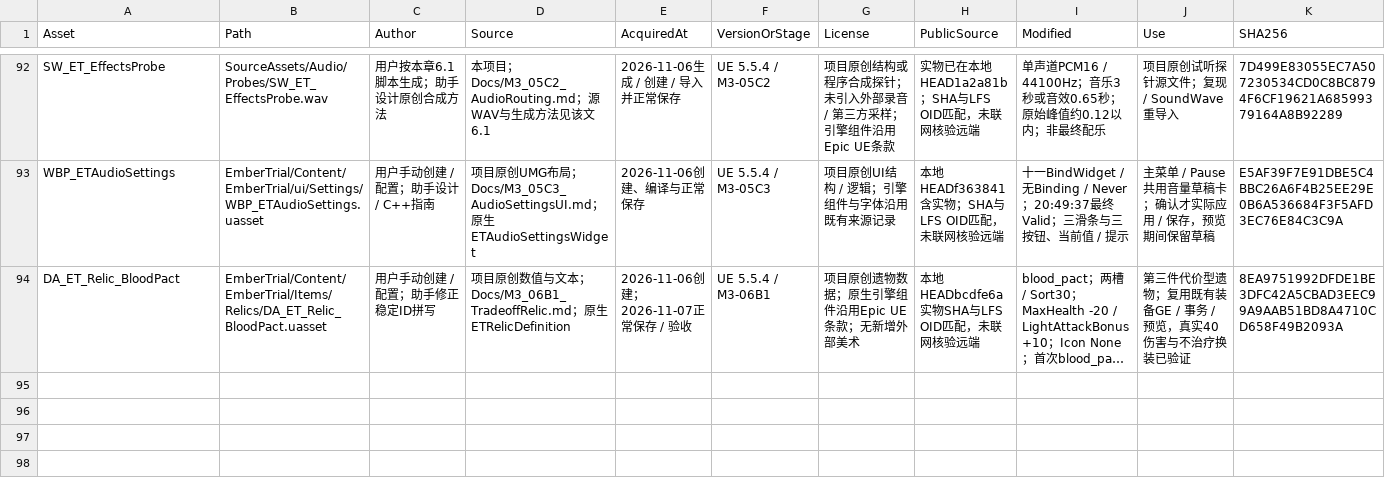
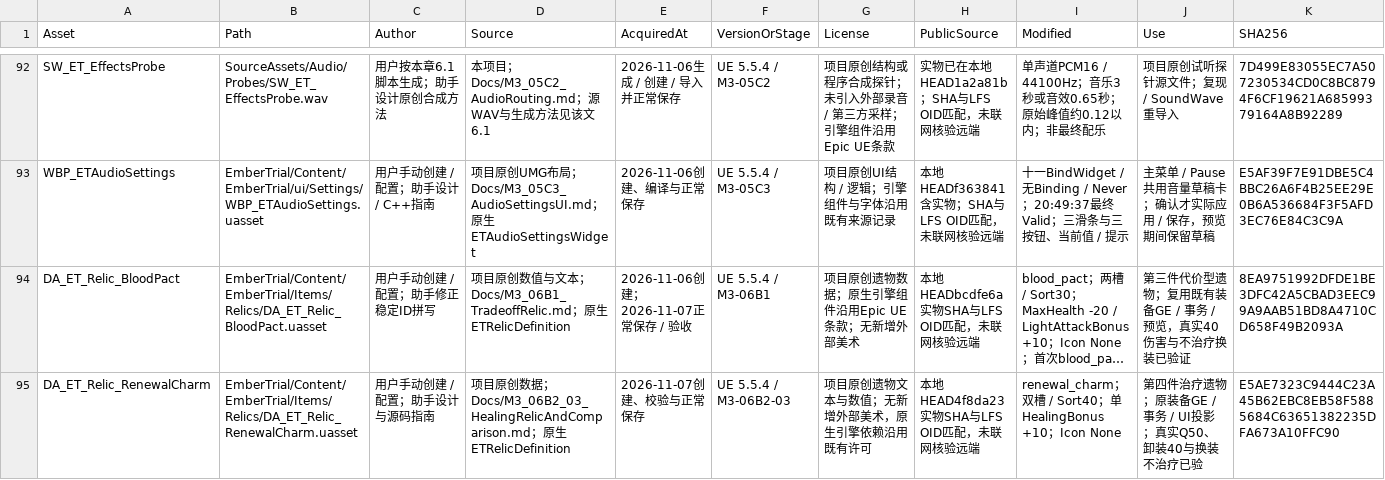
Before and after one commit to DDDDai1/EmberTrial, a CSV file: Docs/AssetManifest.csv, drawn as a sheet; only a part is shown, gaps mark what is left out; long unchanged cells end in …; rows hold the shown columns only; the diff names each change by its address in the sheet, - before the commit and + after, or states it on an @@ line.

Commit message:
docs: verify healing relic and plan stamina recovery bonus docs: 完成治疗遗物验收并规划体力恢复加成

```diff
--- a/Docs/AssetManifest.csv
+++ b/Docs/AssetManifest.csv
+row 95: DA_ET_Relic_RenewalCharm | EmberTrial/Content/EmberTrial/Items/Relics/DA_ET_Relic_RenewalCharm.uasset | 用户手动创建 / 配置；助手设计与源码指南 | 项目原创数据；Docs/M3_06B2_03_HealingRelicAndComparison.md；原生ETRelicDefinition | 2026-11-07创建、校验与正常保存 | UE 5.5.4 / M3-06B2-03 | 项目原创遗物文本与数值；无新增外部美术，原生引擎依赖沿用既有许可 | 本地HEAD4f8da23实物SHA与LFS OID匹配，未联网核验远端 | renewal_charm；双槽 / Sort40；单HealingBonus +10；Icon None | 第四件治疗遗物；原装备GE / 事务 / UI投影；真实Q50、卸装40与换装不治疗已验 | E5AE7323C9444C23A45B62EBC8EB58F5885684C63651382235DFA673A10FFC90
```
Also changed, not shown: 11 other files.
